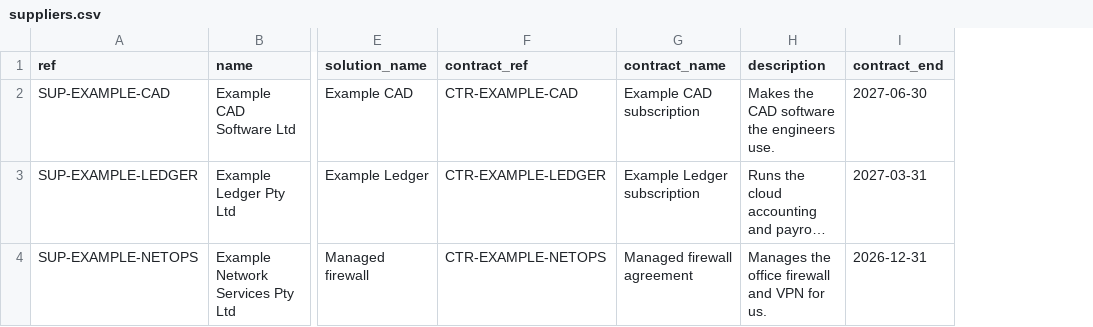
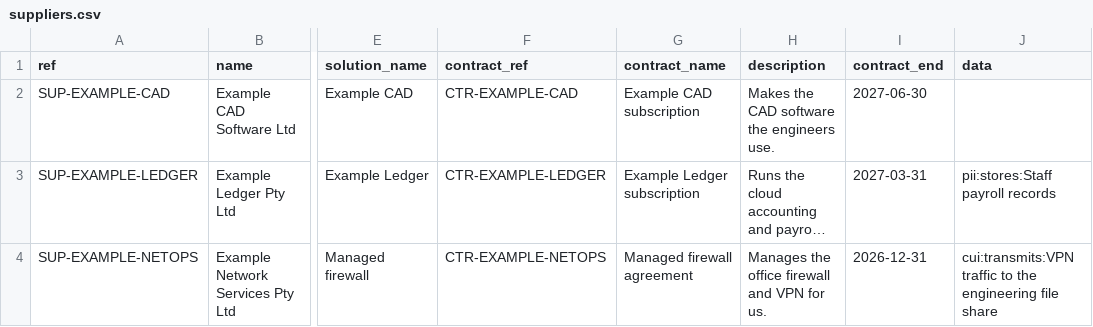
Before and after one commit to tnbozman/evidence-hound, a CSV file: examples/migration/suppliers.csv, drawn as a sheet; only a part is shown, gaps mark what is left out; long unchanged cells end in …; the diff names each change by its address in the sheet, - before the commit and + after, or states it on an @@ line.

```diff
--- a/examples/migration/suppliers.csv
+++ b/examples/migration/suppliers.csv
+column J (data), rows 3-4: pii:stores:Staff payroll records | cui:transmits:VPN traffic to the engineering file share
```
Also changed, not shown: 10 other files.
